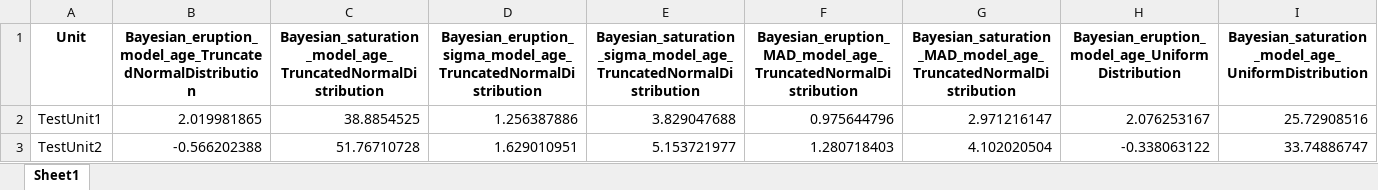
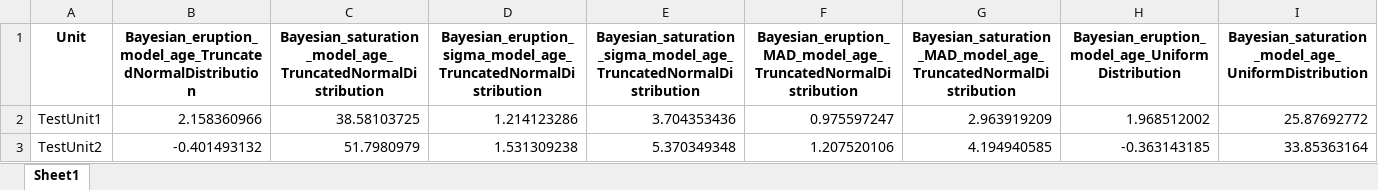
Before and after one commit to moserzoe/UThPb-ZirChron, an Excel workbook: Bayesian eruption estimate/example_data_bayesian_results_summary.xlsx, sheet Sheet1, drawn as a sheet; only a part is shown; values as stored, in another font and other column widths than the file's, no borders; the diff covers the shown part only; the diff names each change by its address in the sheet, - before the commit and + after, or states it on an @@ line.

```diff
--- a/Bayesian eruption estimate/example_data_bayesian_results_summary.xlsx (sheet Sheet1)
+++ b/Bayesian eruption estimate/example_data_bayesian_results_summary.xlsx (sheet Sheet1)
-B2: 2.019981865
+B2: 2.158360966
-C2: 38.8854525
+C2: 38.58103725
-D2: 1.256387886
+D2: 1.214123286
-E2: 3.829047688
+E2: 3.704353436
-F2: 0.975644796
+F2: 0.975597247
-G2: 2.971216147
+G2: 2.963919209
-H2: 2.076253167
+H2: 1.968512002
-I2: 25.72908516
+I2: 25.87692772
-B3: -0.566202388
+B3: -0.401493132
-C3: 51.76710728
+C3: 51.7980979
-D3: 1.629010951
+D3: 1.531309238
-E3: 5.153721977
+E3: 5.370349348
-F3: 1.280718403
+F3: 1.207520106
-G3: 4.102020504
+G3: 4.194940585
-H3: -0.338063122
+H3: -0.363143185
-I3: 33.74886747
+I3: 33.85363164
```
Also changed, not shown: 8 edited cells elsewhere in this sheet, Bayesian eruption estimate/example_data_bayesian_results.xlsx, 3 other files.
